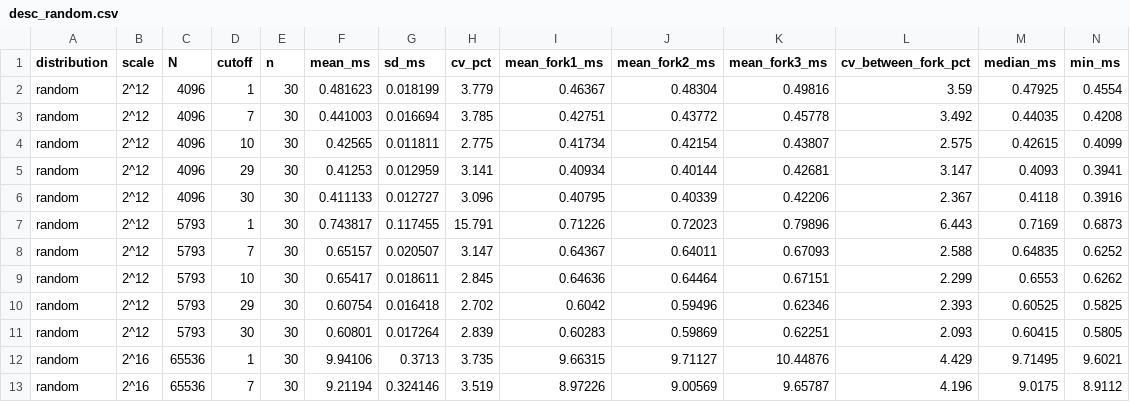
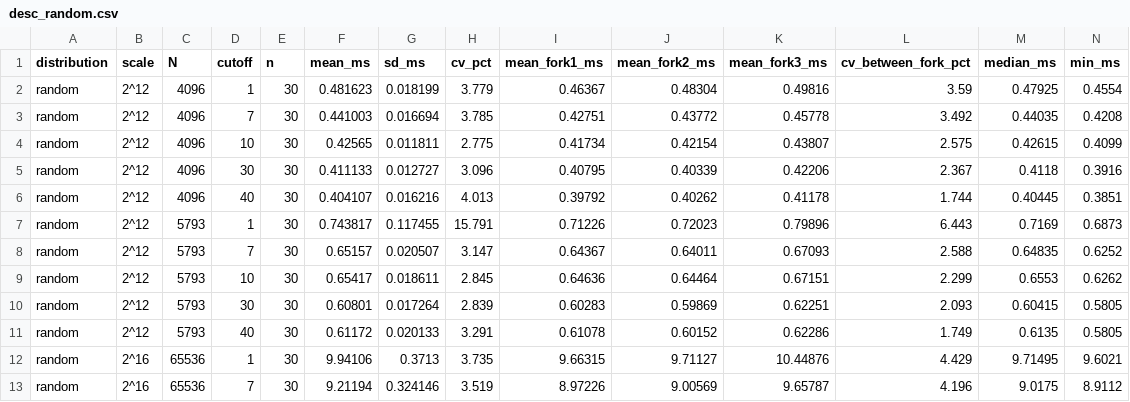
Before and after one commit to Ledinhquockhanh2007/Cutoff-Experiment, a CSV file: results_final/analysis_v2/tables/desc_random.csv, drawn as a sheet; only a part is shown; removed rows and columns are numbered as before the commit, all else as after; rows hold the shown columns only; the diff names each change by its address in the sheet, - before the commit and + after, or states it on an @@ line.

```diff
--- a/results_final/analysis_v2/tables/desc_random.csv
+++ b/results_final/analysis_v2/tables/desc_random.csv
-row 5: random | 2^12 | 4096 | 29 | 30 | 0.41253 | 0.012959 | 3.141 | 0.40934 | 0.40144 | 0.42681 | 3.147 | 0.4093 | 0.3941
+row 6: random | 2^12 | 4096 | 40 | 30 | 0.404107 | 0.016216 | 4.013 | 0.39792 | 0.40262 | 0.41178 | 1.744 | 0.40445 | 0.3851
-row 10: random | 2^12 | 5793 | 29 | 30 | 0.60754 | 0.016418 | 2.702 | 0.6042 | 0.59496 | 0.62346 | 2.393 | 0.60525 | 0.5825
+row 11: random | 2^12 | 5793 | 40 | 30 | 0.61172 | 0.020133 | 3.291 | 0.61078 | 0.60152 | 0.62286 | 1.749 | 0.6135 | 0.5805
```
Also changed, not shown: 31 other files.
